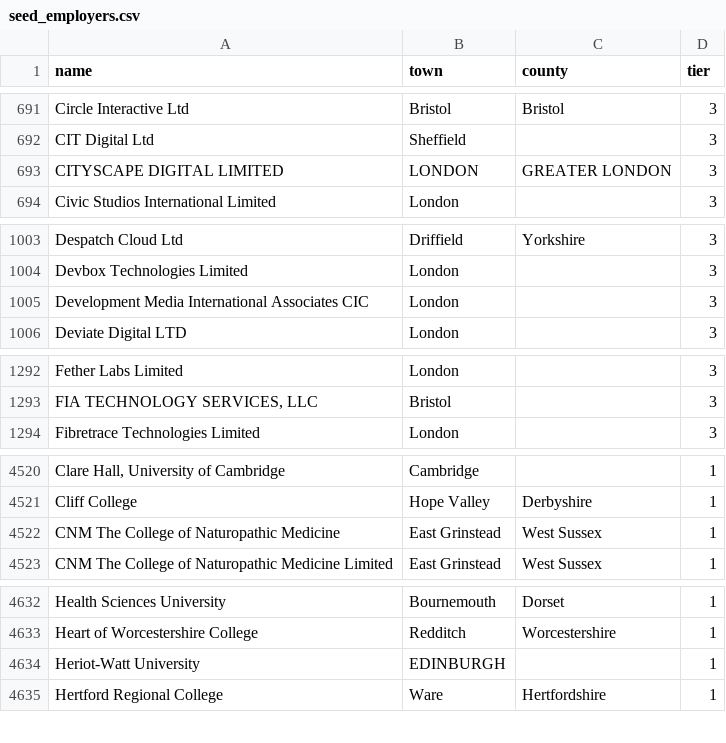
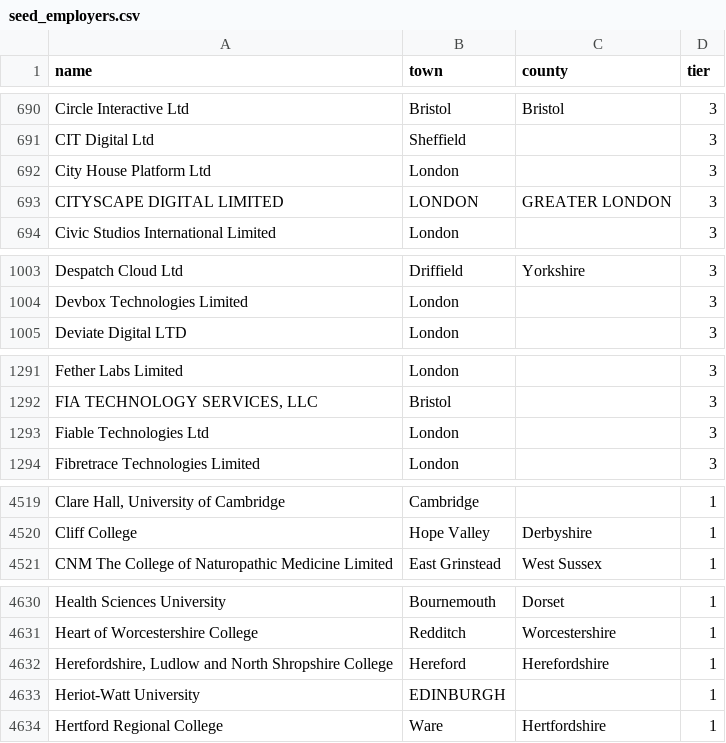
Before and after one commit to RJunderstand/sponsor-register-watch, a CSV file: jobwatch/seed_employers.csv, drawn as a sheet; only a part is shown, gaps mark what is left out; removed rows and columns are numbered as before the commit, all else as after; the diff covers the shown part only; the diff names each change by its address in the sheet, - before the commit and + after, or states it on an @@ line.

```diff
--- a/jobwatch/seed_employers.csv
+++ b/jobwatch/seed_employers.csv
+row 692: City House Platform Ltd | London |  | 3
-row 1005: Development Media International Associates CIC | London |  | 3
+row 1293: Fiable Technologies Ltd | London |  | 3
-row 4522: CNM The College of Naturopathic Medicine | East Grinstead | West Sussex | 1
+row 4632: Herefordshire, Ludlow and North Shropshire College | Hereford | Herefordshire | 1
```
Also changed, not shown: 5 added rows, 8 removed rows and 3 edited cells elsewhere in this file, 3 other files.
